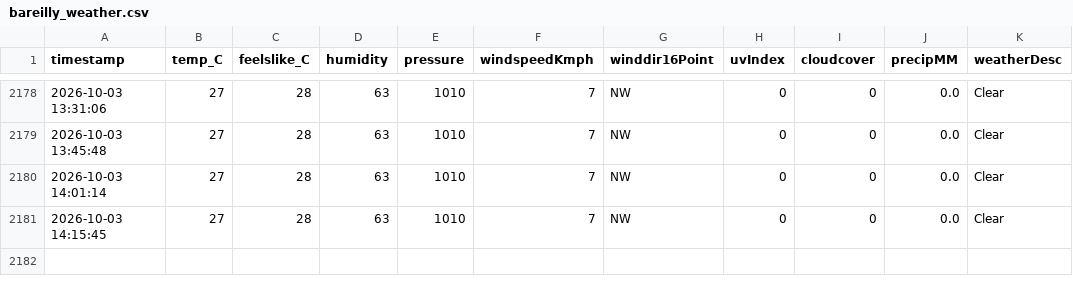
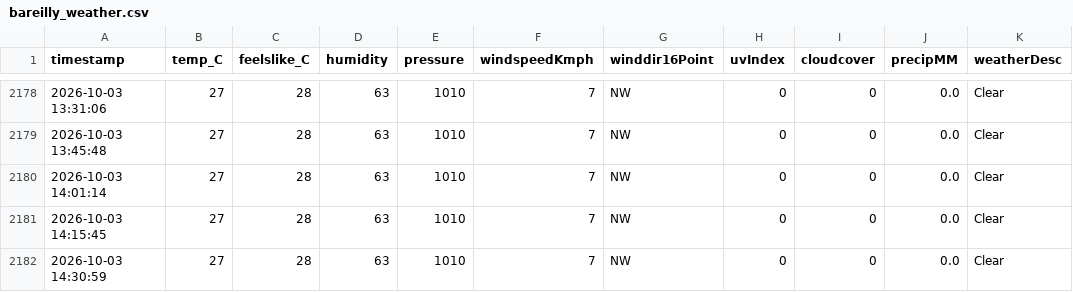
Before and after one commit to ayushgupta-danalys/bareilly-weather-live, a CSV file: bareilly_weather.csv, drawn as a sheet; only a part is shown, gaps mark what is left out.

```diff
--- a/bareilly_weather.csv
+++ b/bareilly_weather.csv
@@ -2181 +2181,2 @@ timestamp,temp_C,feelslike_C,humidity,pressure,windspeedKmph,winddir16Point,uvIn
 2026-10-03 14:15:45,27,28,63,1010,7,NW,0,0,0.0,Clear
+2026-10-03 14:30:59,27,28,63,1010,7,NW,0,0,0.0,Clear
```
